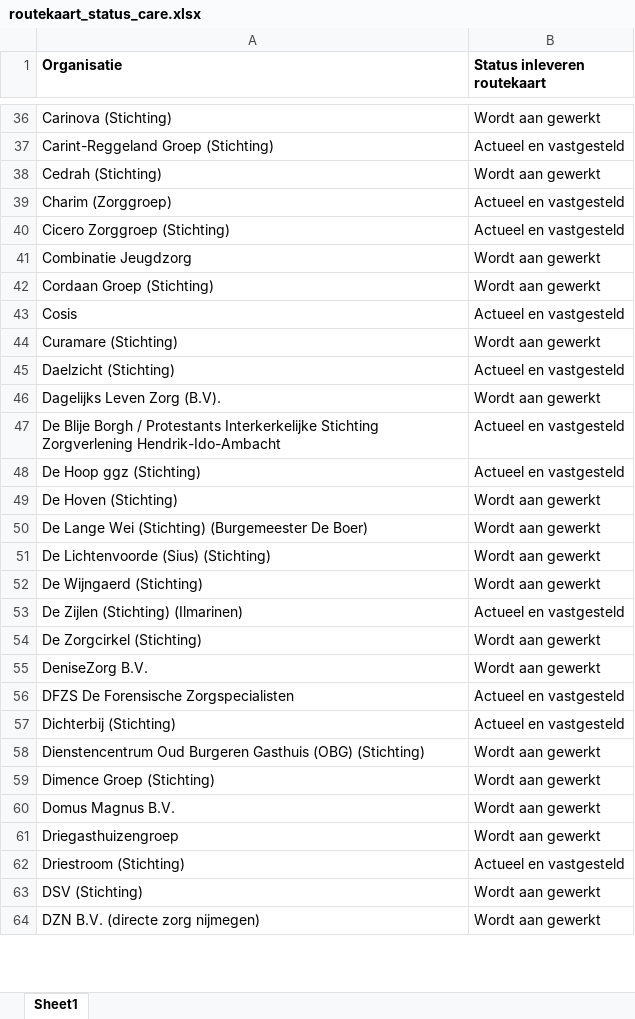
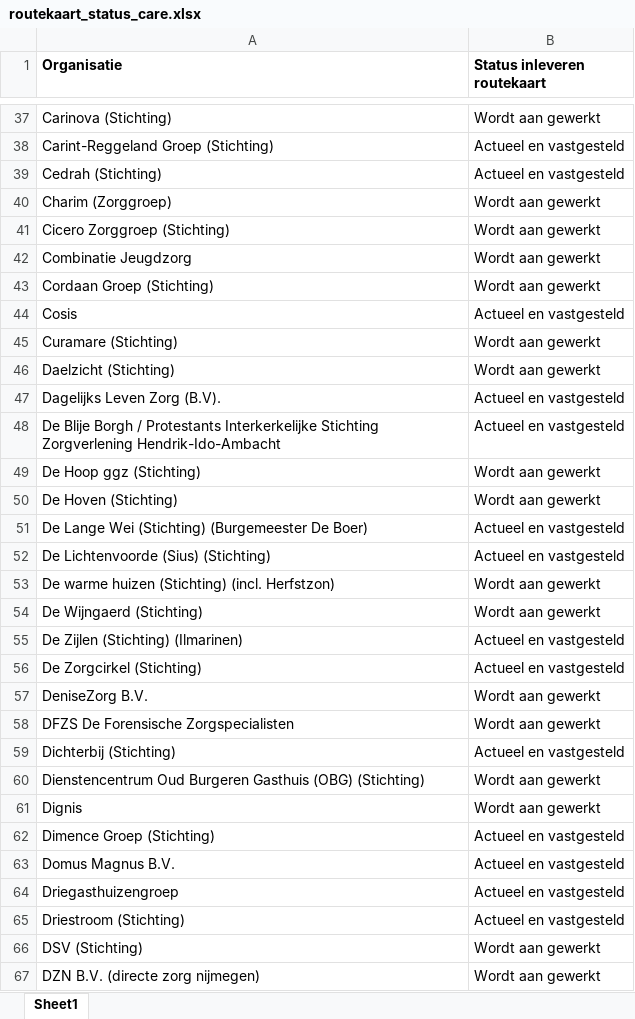
Before and after one commit to ReinierNL/nederland-waterland, an Excel workbook: src/data/routekaart_status_care.xlsx, sheet Sheet1, drawn as a sheet; only a part is shown, gaps mark what is left out; values as stored, in another font and other column widths than the file's, no borders; addresses are those after the commit; the diff covers the shown part only; the diff names each change by its address in the sheet, - before the commit and + after, or states it on an @@ line.

Commit message:
Updated data for care (v59)

```diff
--- a/src/data/routekaart_status_care.xlsx (sheet Sheet1)
+++ b/src/data/routekaart_status_care.xlsx (sheet Sheet1)
-B39 (Status inleveren routekaart): Wordt aan gewerkt
+B39 (Status inleveren routekaart): Actueel en vastgesteld
-B40:B41 (Status inleveren routekaart): Actueel en vastgesteld
+B40:B41 (Status inleveren routekaart): Wordt aan gewerkt
-B46 (Status inleveren routekaart): Actueel en vastgesteld
+B46 (Status inleveren routekaart): Wordt aan gewerkt
-B47 (Status inleveren routekaart): Wordt aan gewerkt
+B47 (Status inleveren routekaart): Actueel en vastgesteld
-B49 (Status inleveren routekaart): Actueel en vastgesteld
+B49 (Status inleveren routekaart): Wordt aan gewerkt
-B51:B52 (Status inleveren routekaart): Wordt aan gewerkt
+B51:B52 (Status inleveren routekaart): Actueel en vastgesteld
+row 53: De warme huizen (Stichting) (incl. Herfstzon) | Wordt aan gewerkt
-B56 (Status inleveren routekaart): Wordt aan gewerkt
+B56 (Status inleveren routekaart): Actueel en vastgesteld
-B58 (Status inleveren routekaart): Actueel en vastgesteld
+B58 (Status inleveren routekaart): Wordt aan gewerkt
+row 61: Dignis | Wordt aan gewerkt
-B62:B64 (Status inleveren routekaart): Wordt aan gewerkt
+B62:B64 (Status inleveren routekaart): Actueel en vastgesteld
```
Also changed, not shown: 4 added rows, 7 removed rows, 3 moved rows, 85 edited cells and cell formats elsewhere in this sheet, 3 other files.
